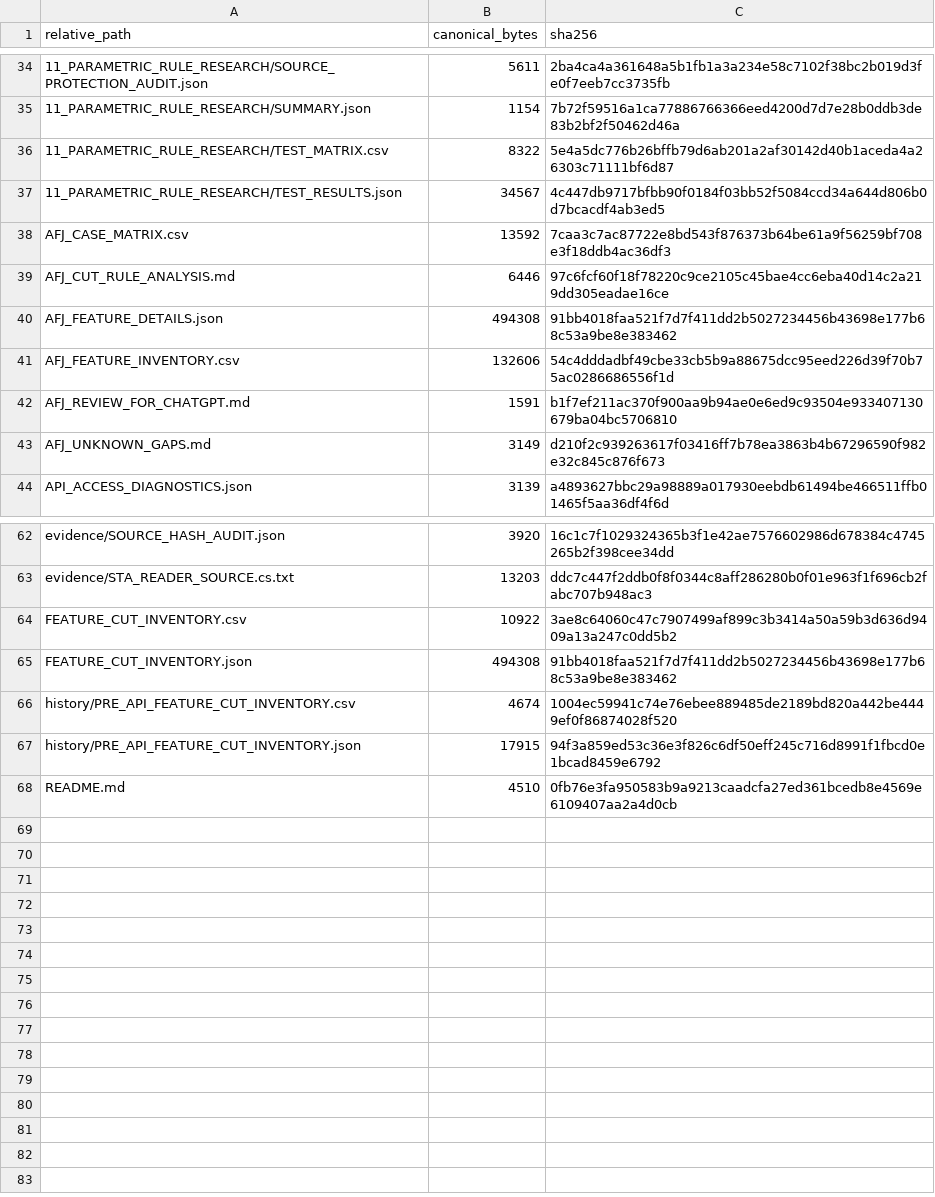
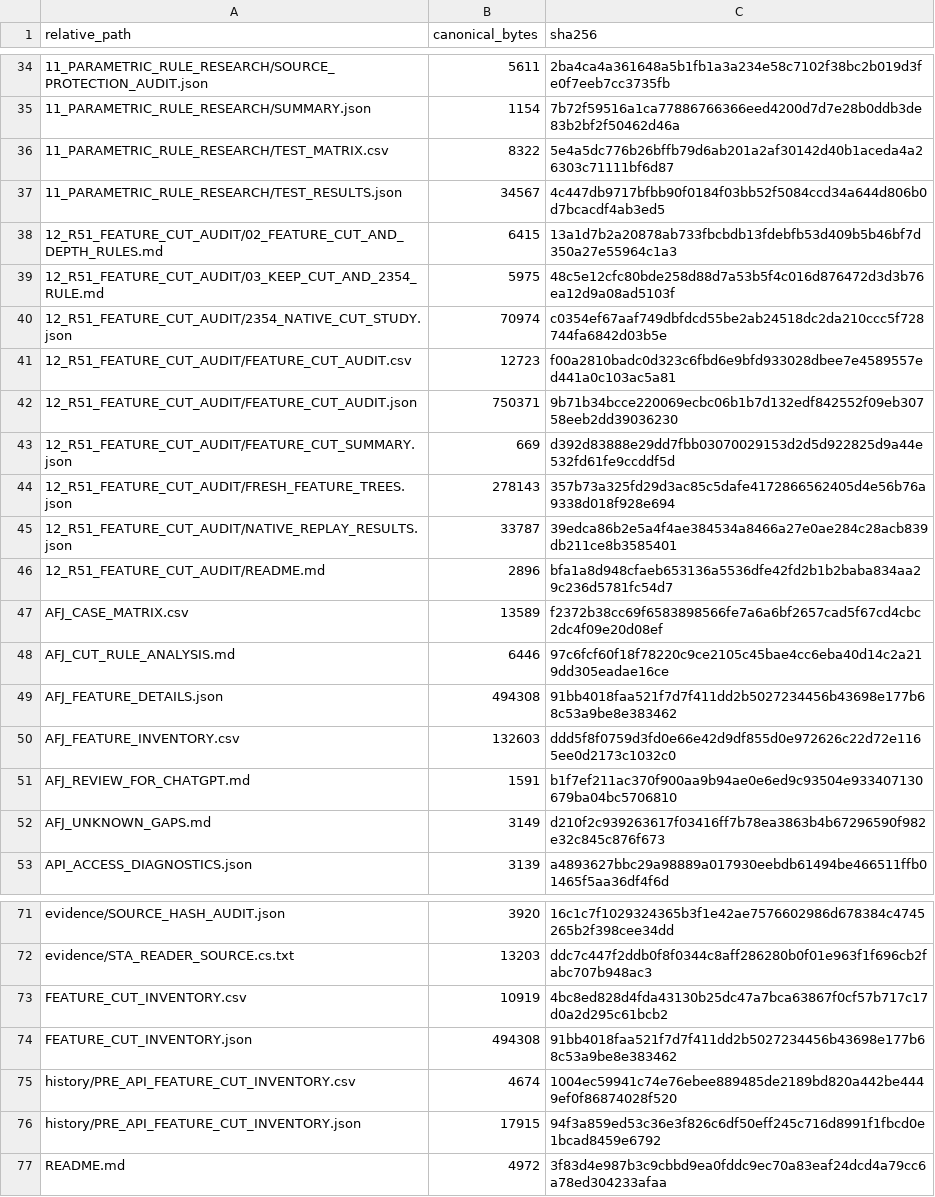
Before and after one commit to tbcphutai-bit/ADDIN-SolidWorks, a CSV file: docs/AutoFrameJoint/FeatureCutAnalysis/REPORT_MANIFEST.csv, drawn as a sheet; only a part is shown, gaps mark what is left out.

Commit message:
docs(AFJ): append R51 NormalCut audit and native Bend replay evidence

```diff
--- a/docs/AutoFrameJoint/FeatureCutAnalysis/REPORT_MANIFEST.csv
+++ b/docs/AutoFrameJoint/FeatureCutAnalysis/REPORT_MANIFEST.csv
@@ -37,6 +37,15 @@
 11_PARAMETRIC_RULE_RESEARCH/TEST_RESULTS.json,34567,4c447db9717bfbb90f0184f03bb52f5084ccd34a644d806b0d7bcacdf4ab3ed5
-AFJ_CASE_MATRIX.csv,13592,7caa3c7ac87722e8bd543f876373b64be61a9f56259bf708e3f18ddb4ac36df3
+12_R51_FEATURE_CUT_AUDIT/02_FEATURE_CUT_AND_DEPTH_RULES.md,6415,13a1d7b2a20878ab733fbcbdb13fdebfb53d409b5b46bf7d350a27e55964c1a3
+12_R51_FEATURE_CUT_AUDIT/03_KEEP_CUT_AND_2354_RULE.md,5975,48c5e12cfc80bde258d88d7a53b5f4c016d876472d3d3b76ea12d9a08ad5103f
+12_R51_FEATURE_CUT_AUDIT/2354_NATIVE_CUT_STUDY.json,70974,c0354ef67aaf749dbfdcd55be2ab24518dc2da210ccc5f728744fa6842d03b5e
+12_R51_FEATURE_CUT_AUDIT/FEATURE_CUT_AUDIT.csv,12723,f00a2810badc0d323c6fbd6e9bfd933028dbee7e4589557ed441a0c103ac5a81
+12_R51_FEATURE_CUT_AUDIT/FEATURE_CUT_AUDIT.json,750371,9b71b34bcce220069ecbc06b1b7d132edf842552f09eb30758eeb2dd39036230
+12_R51_FEATURE_CUT_AUDIT/FEATURE_CUT_SUMMARY.json,669,d392d83888e29dd7fbb03070029153d2d5d922825d9a44e532fd61fe9ccddf5d
+12_R51_FEATURE_CUT_AUDIT/FRESH_FEATURE_TREES.json,278143,357b73a325fd29d3ac85c5dafe4172866562405d4e56b76a9338d018f928e694
+12_R51_FEATURE_CUT_AUDIT/NATIVE_REPLAY_RESULTS.json,33787,39edca86b2e5a4f4ae384534a8466a27e0ae284c28acb839db211ce8b3585401
+12_R51_FEATURE_CUT_AUDIT/README.md,2896,bfa1a8d948cfaeb653136a5536dfe42fd2b1b2baba834aa29c236d5781fc54d7
+AFJ_CASE_MATRIX.csv,13589,f2372b38cc69f6583898566fe7a6a6bf2657cad5f67cd4cbc2dc4f09e20d08ef
 AFJ_CUT_RULE_ANALYSIS.md,6446,97c6fcf60f18f78220c9ce2105c45bae4cc6eba40d14c2a219dd305eadae16ce
 AFJ_FEATURE_DETAILS.json,494308,91bb4018faa521f7d7f411dd2b5027234456b43698e177b68c53a9be8e383462
-AFJ_FEATURE_INVENTORY.csv,132606,54c4dddadbf49cbe33cb5b9a88675dcc95eed226d39f70b75ac0286686556f1d
+AFJ_FEATURE_INVENTORY.csv,132603,ddd5f8f0759d3fd0e66e42d9df855d0e972626c22d72e1165ee0d2173c1032c0
 AFJ_REVIEW_FOR_CHATGPT.md,1591,b1f7ef211ac370f900aa9b94ae0e6ed9c93504e933407130679ba04bc5706810
@@ -63,3 +72,3 @@ evidence/SOURCE_HASH_AUDIT.json,3920,16c1c7f1029324365b3f1e42ae7576602986d678384
 evidence/STA_READER_SOURCE.cs.txt,13203,ddc7c447f2ddb0f8f0344c8aff286280b0f01e963f1f696cb2fabc707b948ac3
-FEATURE_CUT_INVENTORY.csv,10922,3ae8c64060c47c7907499af899c3b3414a50a59b3d636d9409a13a247c0dd5b2
+FEATURE_CUT_INVENTORY.csv,10919,4bc8ed828d4fda43130b25dc47a7bca63867f0cf57b717c17d0a2d295c61bcb2
 FEATURE_CUT_INVENTORY.json,494308,91bb4018faa521f7d7f411dd2b5027234456b43698e177b68c53a9be8e383462
@@ -67,2 +76,2 @@ history/PRE_API_FEATURE_CUT_INVENTORY.csv,4674,1004ec59941c74e76ebee889485de2189
 history/PRE_API_FEATURE_CUT_INVENTORY.json,17915,94f3a859ed53c36e3f826c6df50eff245c716d8991f1fbcd0e1bcad8459e6792
-README.md,4510,0fb76e3fa950583b9a9213caadcfa27ed361bcedb8e4569e6109407aa2a4d0cb
+README.md,4972,3f83d4e987b3c9cbbd9ea0fddc9ec70a83eaf24dcd4a79cc6a78ed304233afaa
```
Also changed, not shown: 10 other files.
